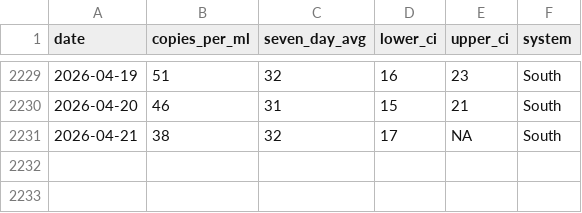
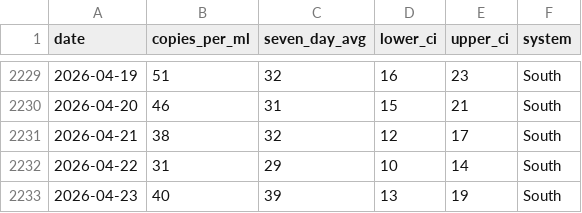
Before and after one commit to smach/biobot_mwra, a CSV file: data/processed/south_system.csv, drawn as a sheet; only a part is shown, gaps mark what is left out.

```diff
--- a/data/processed/south_system.csv
+++ b/data/processed/south_system.csv
@@ -2230,2 +2230,4 @@ date,copies_per_ml,seven_day_avg,lower_ci,upper_ci,system
 2026-04-20,46,31,15,21,South
-2026-04-21,38,32,17,NA,South
+2026-04-21,38,32,12,17,South
+2026-04-22,31,29,10,14,South
+2026-04-23,40,39,13,19,South
```
Also changed, not shown: data/processed/combined_data.csv, data/processed/north_system.csv, 5 other files.
